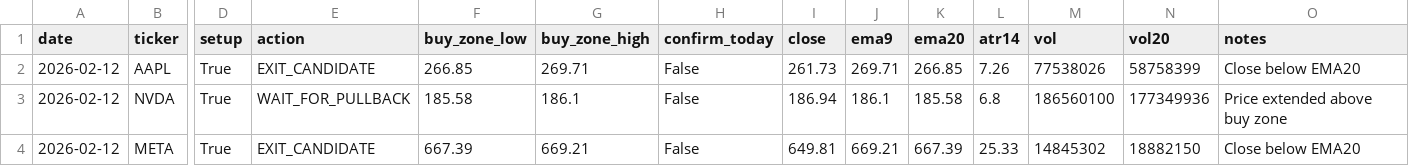
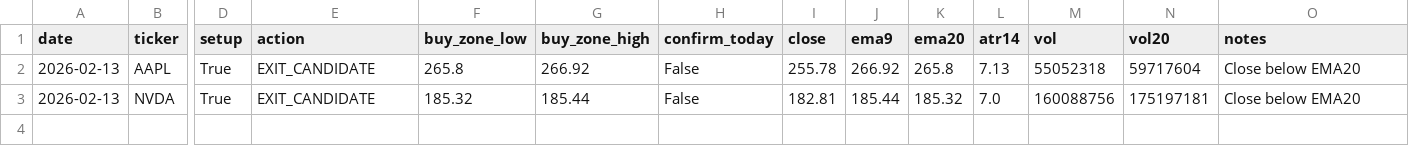
Before and after one commit to Ayodukale/S_B, a CSV file: data/out_signals.csv, drawn as a sheet; only a part is shown, gaps mark what is left out; rows hold the shown columns only; the diff names each change by its address in the sheet, - before the commit and + after, or states it on an @@ line.

```diff
--- a/data/out_signals.csv
+++ b/data/out_signals.csv
-A2:A3 (date): 2026-02-12
+A2:A3 (date): 2026-02-13
-F2 (buy_zone_low): 266.85
+F2 (buy_zone_low): 265.8
-G2 (buy_zone_high): 269.71
+G2 (buy_zone_high): 266.92
-I2 (close): 261.73
+I2 (close): 255.78
-J2 (ema9): 269.71
+J2 (ema9): 266.92
-K2 (ema20): 266.85
+K2 (ema20): 265.8
-L2 (atr14): 7.26
+L2 (atr14): 7.13
-M2 (vol): 77538026
+M2 (vol): 55052318
-N2 (vol20): 58758399
+N2 (vol20): 59717604
-E3 (action): WAIT_FOR_PULLBACK
+E3 (action): EXIT_CANDIDATE
-F3 (buy_zone_low): 185.58
+F3 (buy_zone_low): 185.32
-G3 (buy_zone_high): 186.1
+G3 (buy_zone_high): 185.44
-I3 (close): 186.94
+I3 (close): 182.81
-J3 (ema9): 186.1
+J3 (ema9): 185.44
-K3 (ema20): 185.58
+K3 (ema20): 185.32
-L3 (atr14): 6.8
+L3 (atr14): 7.0
-M3 (vol): 186560100
+M3 (vol): 160088756
-N3 (vol20): 177349936
+N3 (vol20): 175197181
-O3 (notes): Price extended above buy zone
+O3 (notes): Close below EMA20
-row 4: 2026-02-12 | META | True | EXIT_CANDIDATE | 667.39 | 669.21 | False | 649.81 | 669.21 | 667.39 | 25.33 | 14845302 | 18882150 | Close below EMA20
```
Also changed, not shown: 1 other file.
